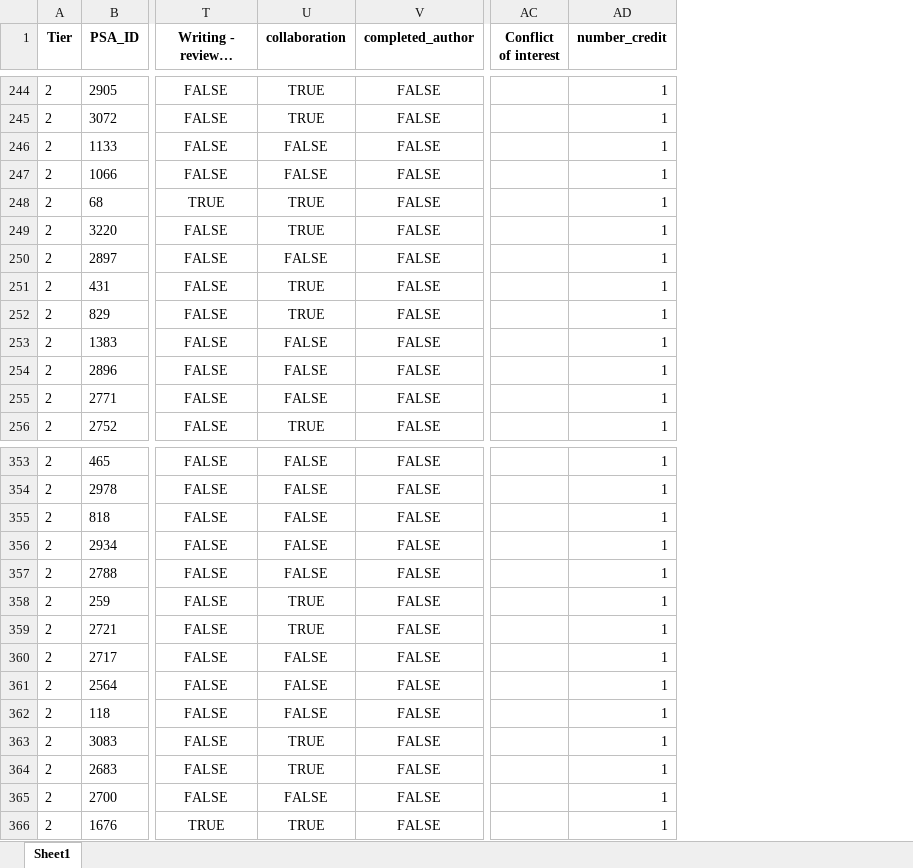
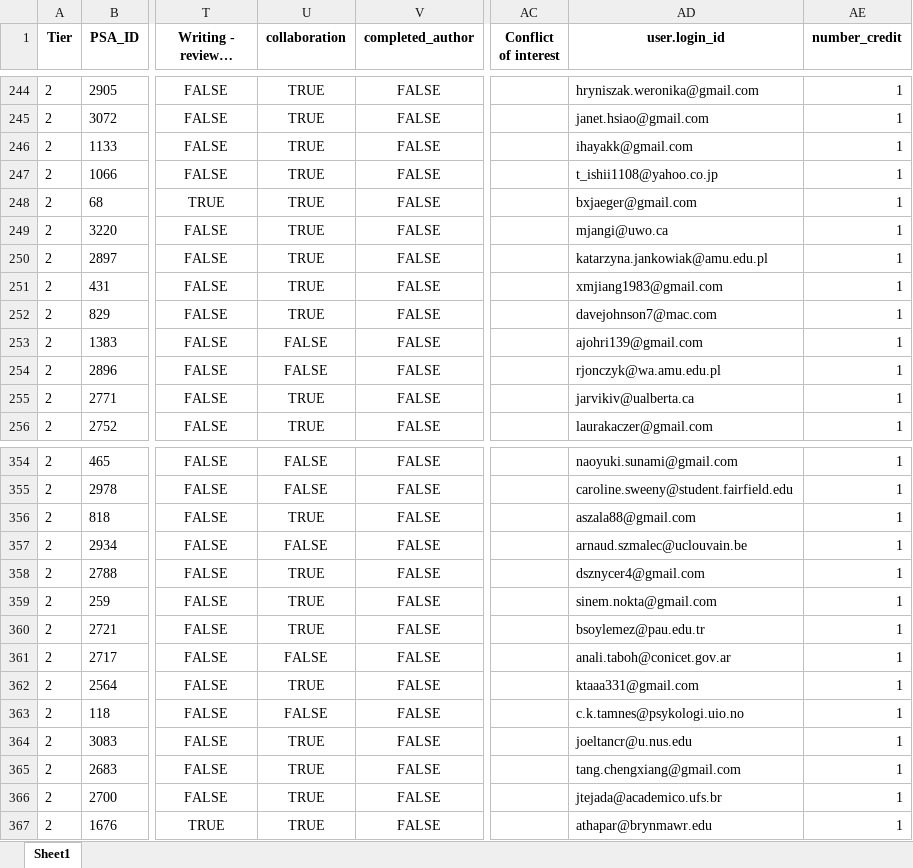
Before and after one commit to SemanticPriming/SPAML, an Excel workbook: 08_Credit/final_tenzing.xlsx, sheet Sheet1, drawn as a sheet; only a part is shown, gaps mark what is left out; long unchanged cells end in …; values as stored, in another font and other column widths than the file's, no borders; addresses are those after the commit; the diff covers the shown part only; the diff names each change by its address in the sheet, - before the commit and + after, or states it on an @@ line.

```diff
--- a/08_Credit/final_tenzing.xlsx (sheet Sheet1)
+++ b/08_Credit/final_tenzing.xlsx (sheet Sheet1)
+column AD (user.login_id), rows 244-256: hryniszak.weronika@gmail.com | janet.hsiao@gmail.com | ihayakk@gmail.com | t_ishii1108@yahoo.co.jp | bxjaeger@gmail.com | mjangi@uwo.ca | katarzyna.jankowiak@amu.edu.pl | xmjiang1983@gmail.com | davejohnson7@mac.com | ajohri139@gmail.com | rjonczyk@wa.amu.edu.pl | jarvikiv@ualberta.ca | laurakaczer@gmail.com; rows 354-367: naoyuki.sunami@gmail.com | caroline.sweeny@student.fairfield.edu | aszala88@gmail.com | arnaud.szmalec@uclouvain.be | dsznycer4@gmail.com | sinem.nokta@gmail.com | bsoylemez@pau.edu.tr | anali.taboh@conicet.gov.ar | ktaaa331@gmail.com | c.k.tamnes@psykologi.uio.no | joeltancr@u.nus.edu | tang.chengxiang@gmail.com | jtejada@academico.ufs.br | athapar@brynmawr.edu
-U246:U247 (collaboration): FALSE
+U246:U247 (collaboration): TRUE
-U250 (collaboration): FALSE
+U250 (collaboration): TRUE
-U255 (collaboration): FALSE
+U255 (collaboration): TRUE
-U356 (collaboration): FALSE
+U356 (collaboration): TRUE
-U358 (collaboration): FALSE
+U358 (collaboration): TRUE
-U362 (collaboration): FALSE
+U362 (collaboration): TRUE
-U366 (collaboration): FALSE
+U366 (collaboration): TRUE
```
Also changed, not shown: 2 added rows, 2 removed rows and 26 edited cells elsewhere in this sheet, 1 other file.
